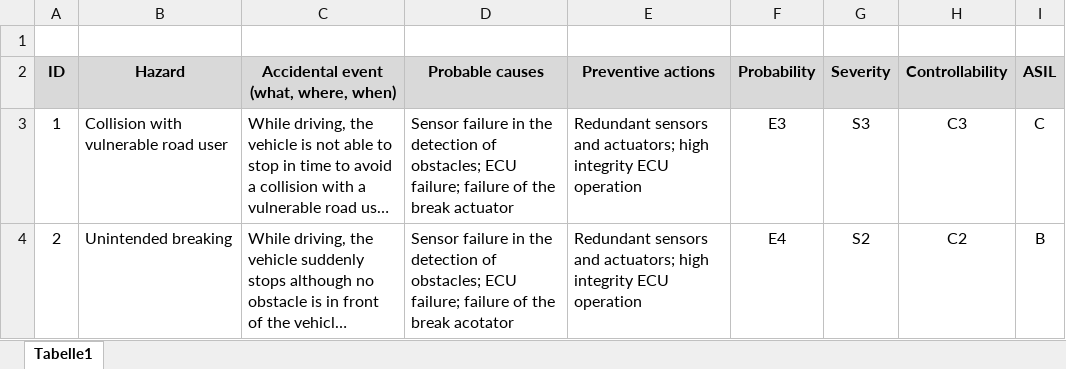
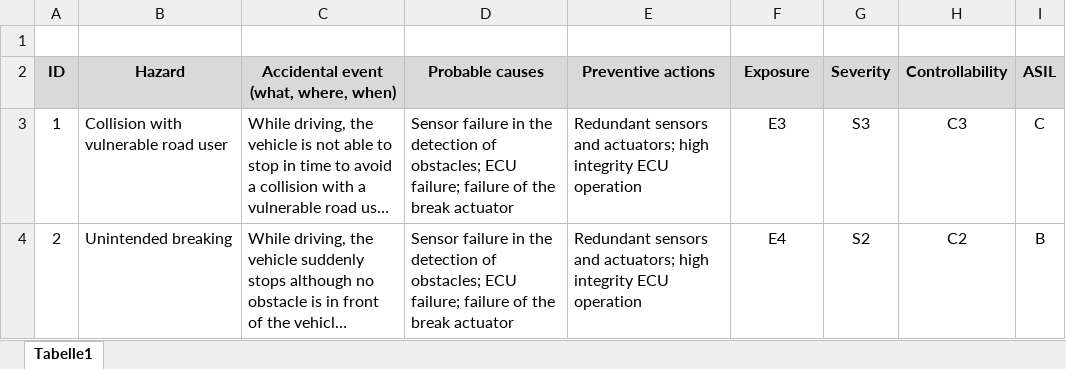
Before and after one commit to panorama-research/mobstr-dataset, an Excel workbook: org.panorama-research.waters-2019.hazards/waters-challenge-hazards.xlsx, sheet Tabelle1, drawn as a sheet; long unchanged cells end in …; values as stored, in another font and other column widths than the file's, no borders; the diff names each change by its address in the sheet, - before the commit and + after, or states it on an @@ line.

Commit message:
Minor corrections

```diff
--- a/org.panorama-research.waters-2019.hazards/waters-challenge-hazards.xlsx (sheet Tabelle1)
+++ b/org.panorama-research.waters-2019.hazards/waters-challenge-hazards.xlsx (sheet Tabelle1)
-F2: Probability
+F2: Exposure
-D4 (Probable causes): …the break acotator
+D4 (Probable causes): …the break actuator
```
